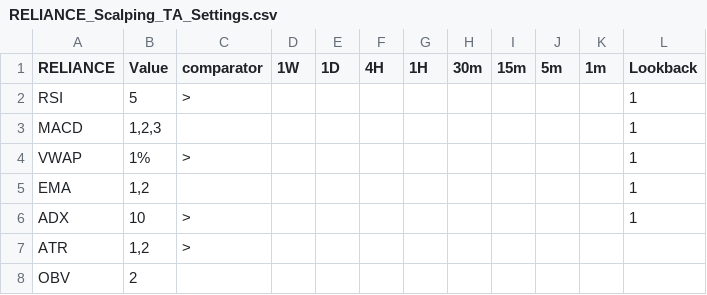
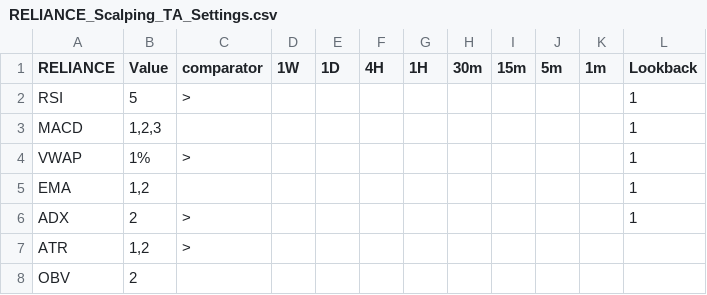
Before and after one commit to vetri-natarajan/2025_08_07_novita_ibkr_us_bot_V2, a CSV file: config/RELIANCE_Scalping_TA_Settings.csv, drawn as a sheet.

```diff
--- a/config/RELIANCE_Scalping_TA_Settings.csv
+++ b/config/RELIANCE_Scalping_TA_Settings.csv
@@ -5,3 +5,3 @@ VWAP,1%,>,,,,, ,, ,,1
 EMA,"1,2",,,,,,,, ,,1
-ADX,10,>,,,,,,,,,1
+ADX,2,>,,,,,,,,,1
 ATR,"1,2",>,,,,,,,,,
```
Also changed, not shown: 6 other files.
